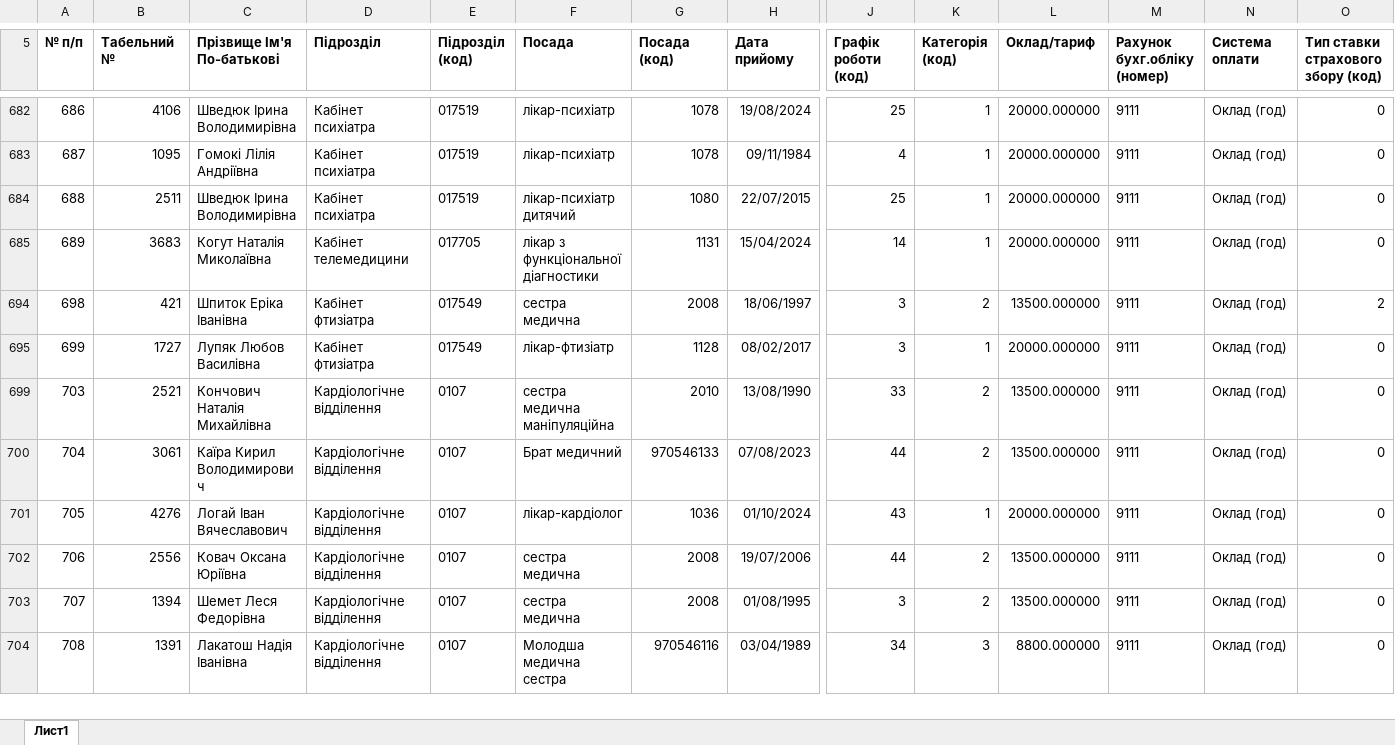
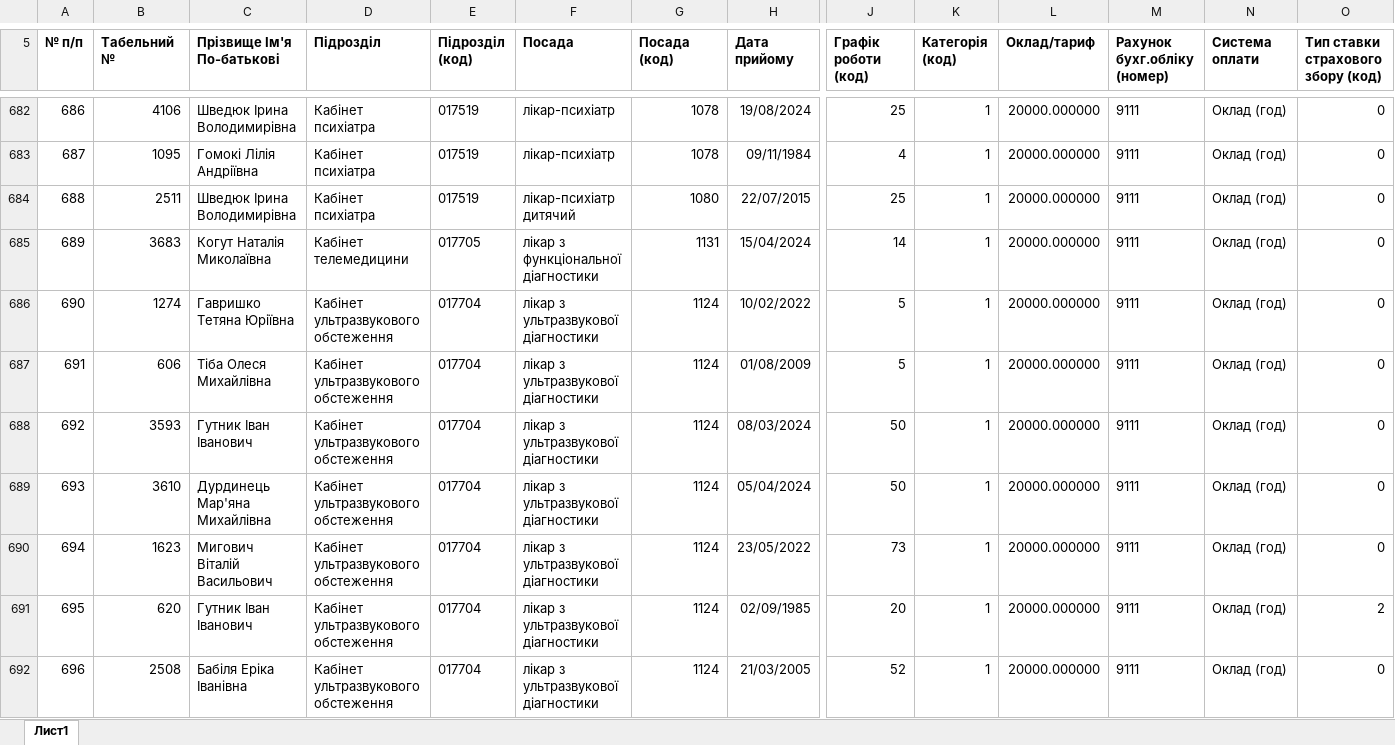
Before and after one commit to vvo12015/med_salary, an Excel workbook: src/main/resources/upload-dir/staffList_2024_10.xlsx, sheet Лист1, drawn as a sheet; only a part is shown, gaps mark what is left out; the shorter side is filled out with more unchanged rows; values as stored, in another font and other column widths than the file's, no borders; rows hold the shown columns only; the diff covers the shown part only; the diff names each change by its address in the sheet, - before the commit and + after, or states it on an @@ line.

```diff
--- a/src/main/resources/upload-dir/staffList_2024_10.xlsx (sheet Лист1)
+++ b/src/main/resources/upload-dir/staffList_2024_10.xlsx (sheet Лист1)
@@ row 686 unhidden: 690 | 1274 | Гавришко Тетяна Юріївна | Кабінет ультразвукового обстеження | 017704 | лікар з ультразвукової діагностики | 1124 | 10/02/2022 | 5 | 1 | 20000.000000 | 9111 | Оклад (год) | 0 @@
@@ row 687 unhidden: 691 | 606 | Тіба Олеся Михайлівна | Кабінет ультразвукового обстеження | 017704 | лікар з ультразвукової діагностики | 1124 | 01/08/2009 | 5 | 1 | 20000.000000 | 9111 | Оклад (год) | 0 @@
@@ row 688 unhidden: 692 | 3593 | Гутник Іван Іванович | Кабінет ультразвукового обстеження | 017704 | лікар з ультразвукової діагностики | 1124 | 08/03/2024 | 50 | 1 | 20000.000000 | 9111 | Оклад (год) | 0 @@
@@ row 689 unhidden: 693 | 3610 | Дурдинець Мар'яна Михайлівна | Кабінет ультразвукового обстеження | 017704 | лікар з ультразвукової діагностики | 1124 | 05/04/2024 | 50 | 1 | 20000.000000 | 9111 | Оклад (год) | 0 @@
@@ row 690 unhidden: 694 | 1623 | Мигович Віталій Васильович | Кабінет ультразвукового обстеження | 017704 | лікар з ультразвукової діагностики | 1124 | 23/05/2022 | 73 | 1 | 20000.000000 | 9111 | Оклад (год) | 0 @@
@@ row 691 unhidden: 695 | 620 | Гутник Іван Іванович | Кабінет ультразвукового обстеження | 017704 | лікар з ультразвукової діагностики | 1124 | 02/09/1985 | 20 | 1 | 20000.000000 | 9111 | Оклад (год) | 2 @@
@@ row 692 unhidden: 696 | 2508 | Бабіля Еріка Іванівна | Кабінет ультразвукового обстеження | 017704 | лікар з ультразвукової діагностики | 1124 | 21/03/2005 | 52 | 1 | 20000.000000 | 9111 | Оклад (год) | 0 @@
```
Also changed, not shown: 34 hidden or unhidden rows elsewhere in this sheet, src/main/resources/upload-dir/timesheet_2024_11.xlsx, 53 other files.
